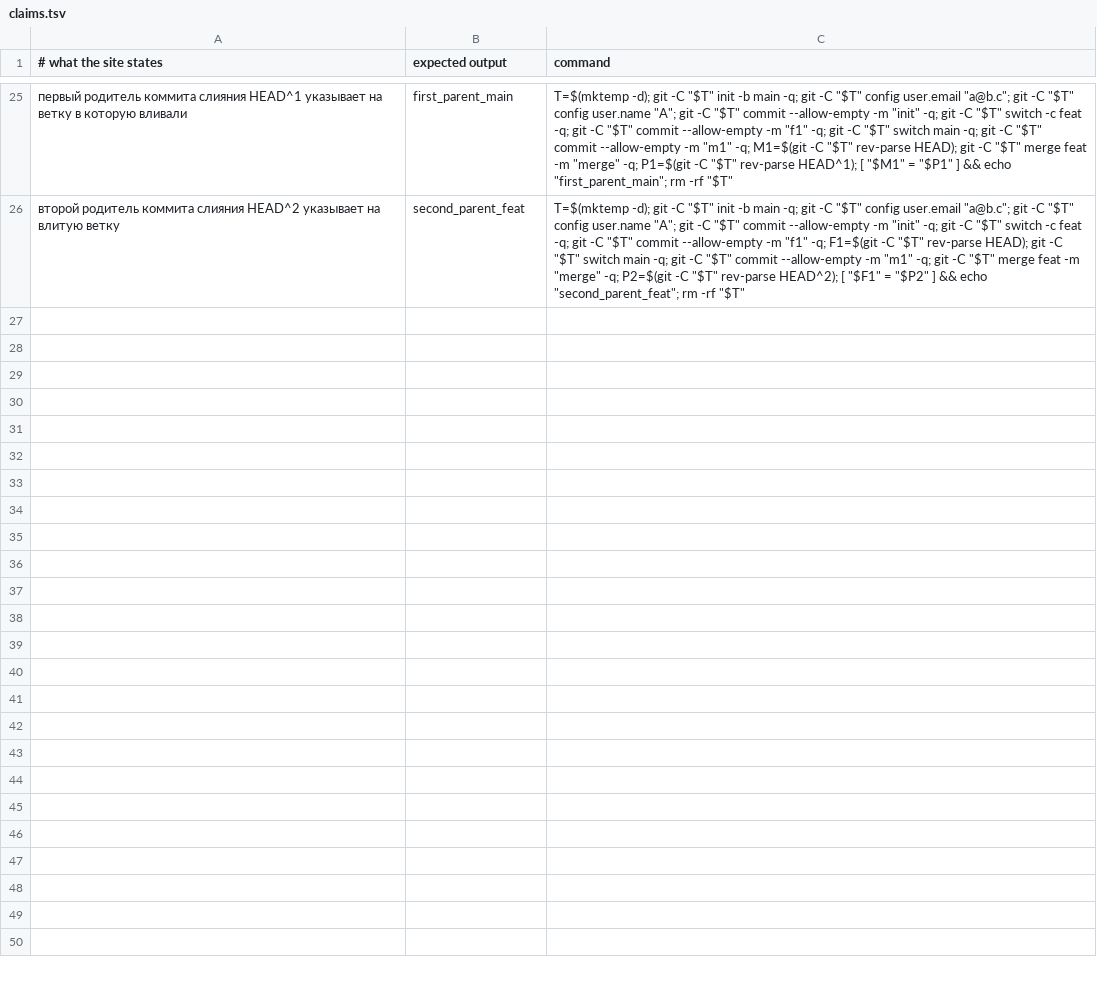
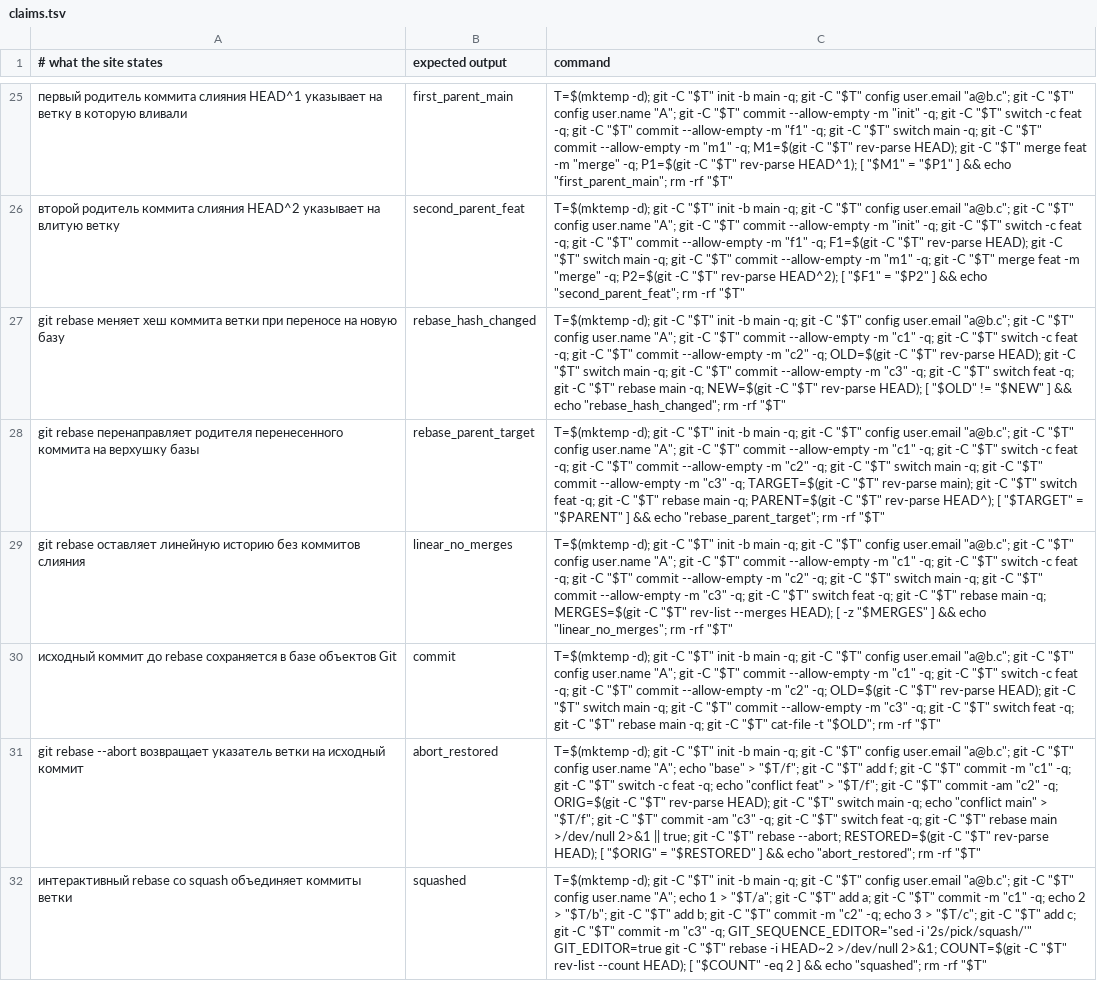
Before and after one commit to y-kolyada/git, a TSV file: tools/claims.tsv, drawn as a sheet; only a part is shown, gaps mark what is left out; the diff names each change by its address in the sheet, - before the commit and + after, or states it on an @@ line.

Commit message:
feat(content): explain rebase mechanics, hash divergence, and reflog in topic 05
Replace the placeholder stub in ru/05.html with an exhaustive technical guide on Git rebase, patch series replay, SHA-1 cryptographic mutation, and historical lineage sculpting. The chapter dissects the five-stage rebase pipeline, explains why commit hashes inevitably mutate even when diffs remain unchanged (due to parent hash divergence and committer timestamp refreshing), and establishes the Golden Rule of Rebasing to prevent shared branch collisions. Detailed sections examine interactive rebase (pick, reword, edit, squash, fixup, drop), incremental conflict resolution protocols (--continue, --skip, --abort), and rapid disaster recovery via git reflog and hard resets.

Word count reaches 1979 words, exceeding the 1100-word floor. Structure adheres to two-level numbering across 6 substantive subsections (1 · ... through 6 · ...) with zero em dashes and full Noob / Pro / IGL scale integration. Extended tools/claims.tsv with 6 executable claims verifying commit hash mutation, parent pointer realignment, linear DAG preservation, pre-rebase commit persistence in object storage, rebase abort restoration, and squash commit compaction. All 31 claims pass with exit code 0, search index rebuilt to 43 entries (143 KB), and ./check.sh confirms 9/9 green.

```diff
--- a/tools/claims.tsv
+++ b/tools/claims.tsv
+row 27: git rebase меняет хеш коммита ветки при переносе на новую базу | rebase_hash_changed | T=$(mktemp -d); git -C "$T" init -b main -q; git -C "$T" config user.email "a@b.c"; git -C "$T" config user.name "A"; git -C "$T" commit --allow-empty -m "c1" -q; git -C "$T" switch -c feat -q; git -C "$T" commit --allow-empty -m "c2" -q; OLD=$(git -C "$T" rev-parse HEAD); git -C "$T" switch main -q; git -C "$T" commit --allow-empty -m "c3" -q; git -C "$T" switch feat -q; git -C "$T" rebase main -q; NEW=$(git -C "$T" rev-parse HEAD); [ "$OLD" != "$NEW" ] && echo "rebase_hash_changed"; rm -rf "$T"
+row 28: git rebase перенаправляет родителя перенесенного коммита на верхушку базы | rebase_parent_target | T=$(mktemp -d); git -C "$T" init -b main -q; git -C "$T" config user.email "a@b.c"; git -C "$T" config user.name "A"; git -C "$T" commit --allow-empty -m "c1" -q; git -C "$T" switch -c feat -q; git -C "$T" commit --allow-empty -m "c2" -q; git -C "$T" switch main -q; git -C "$T" commit --allow-empty -m "c3" -q; TARGET=$(git -C "$T" rev-parse main); git -C "$T" switch feat -q; git -C "$T" rebase main -q; PARENT=$(git -C "$T" rev-parse HEAD^); [ "$TARGET" = "$PARENT" ] && echo "rebase_parent_target"; rm -rf "$T"
+row 29: git rebase оставляет линейную историю без коммитов слияния | linear_no_merges | T=$(mktemp -d); git -C "$T" init -b main -q; git -C "$T" config user.email "a@b.c"; git -C "$T" config user.name "A"; git -C "$T" commit --allow-empty -m "c1" -q; git -C "$T" switch -c feat -q; git -C "$T" commit --allow-empty -m "c2" -q; git -C "$T" switch main -q; git -C "$T" commit --allow-empty -m "c3" -q; git -C "$T" switch feat -q; git -C "$T" rebase main -q; MERGES=$(git -C "$T" rev-list --merges HEAD); [ -z "$MERGES" ] && echo "linear_no_merges"; rm -rf "$T"
+row 30: исходный коммит до rebase сохраняется в базе объектов Git | commit | T=$(mktemp -d); git -C "$T" init -b main -q; git -C "$T" config user.email "a@b.c"; git -C "$T" config user.name "A"; git -C "$T" commit --allow-empty -m "c1" -q; git -C "$T" switch -c feat -q; git -C "$T" commit --allow-empty -m "c2" -q; OLD=$(git -C "$T" rev-parse HEAD); git -C "$T" switch main -q; git -C "$T" commit --allow-empty -m "c3" -q; git -C "$T" switch feat -q; git -C "$T" rebase main -q; git -C "$T" cat-file -t "$OLD"; rm -rf "$T"
+row 31: git rebase --abort возвращает указатель ветки на исходный коммит | abort_restored | T=$(mktemp -d); git -C "$T" init -b main -q; git -C "$T" config user.email "a@b.c"; git -C "$T" config user.name "A"; echo "base" > "$T/f"; git -C "$T" add f; git -C "$T" commit -m "c1" -q; git -C "$T" switch -c feat -q; echo "conflict feat" > "$T/f"; git -C "$T" commit -am "c2" -q; ORIG=$(git -C "$T" rev-parse HEAD); git -C "$T" switch main -q; echo "conflict main" > "$T/f"; git -C "$T" commit -am "c3" -q; git -C "$T" switch feat -q; git -C "$T" rebase main >/dev/null 2>&1 || true; git -C "$T" rebase --abort; RESTORED=$(git -C "$T" rev-parse HEAD); [ "$ORIG" = "$RESTORED" ] && echo "abort_restored"; rm -rf "$T"
+row 32: интерактивный rebase со squash объединяет коммиты ветки | squashed | T=$(mktemp -d); git -C "$T" init -b main -q; git -C "$T" config user.email "a@b.c"; git -C "$T" config user.name "A"; echo 1 > "$T/a"; git -C "$T" add a; git -C "$T" commit -m "c1" -q; echo 2 > "$T/b"; git -C "$T" add b; git -C "$T" commit -m "c2" -q; echo 3 > "$T/c"; git -C "$T" add c; git -C "$T" commit -m "c3" -q; GIT_SEQUENCE_EDITOR="sed -i '2s/pick/squash/'" GIT_EDITOR=true git -C "$T" rebase -i HEAD~2 >/dev/null 2>&1; COUNT=$(git -C "$T" rev-list --count HEAD); [ "$COUNT" -eq 2 ] && echo "squashed"; rm -rf "$T"
```
Also changed, not shown: 2 other files.
